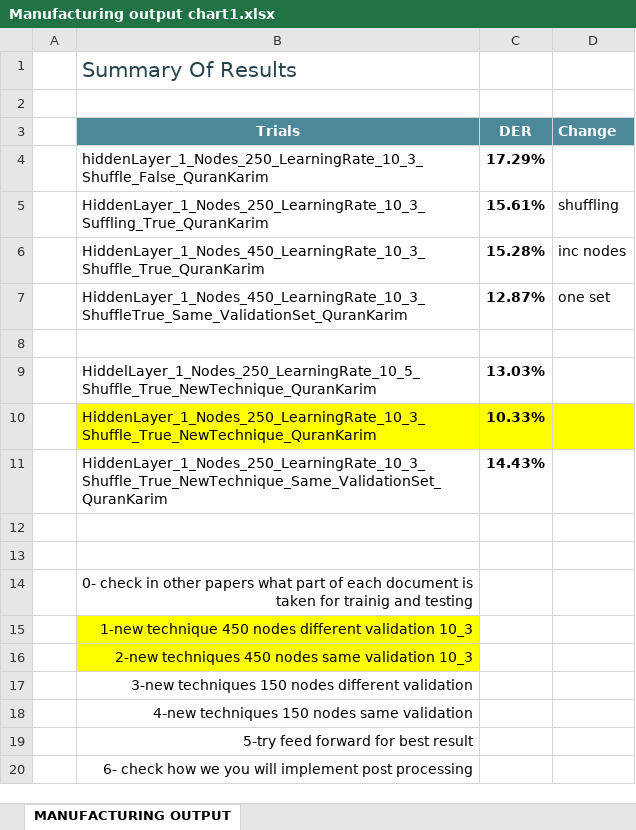
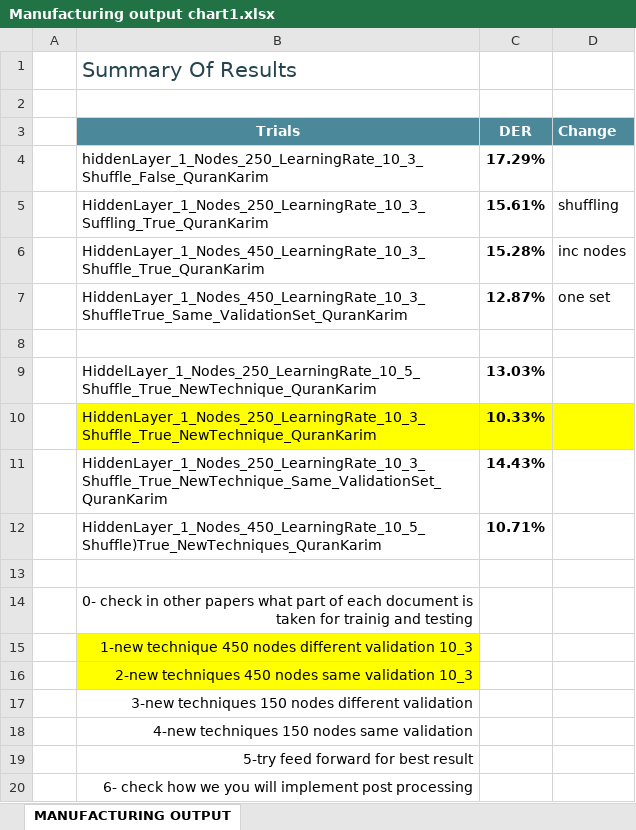
Before and after one commit to MohamedMagdyOmar/MST_Results, an Excel workbook: Processor/Manufacturing output chart1.xlsx, sheet MANUFACTURING OUTPUT, drawn as a sheet; values as stored, in another font and other column widths than the file's, no borders; charts and pictures and table styles not drawn; the diff names each change by its address in the sheet, - before the commit and + after, or states it on an @@ line.

```diff
--- a/Processor/Manufacturing output chart1.xlsx (sheet MANUFACTURING OUTPUT)
+++ b/Processor/Manufacturing output chart1.xlsx (sheet MANUFACTURING OUTPUT)
-row 12: (empty)
+row 12:  | HiddenLayer_1_Nodes_450_LearningRate_10_5_Shuffle)True_NewTechniques_QuranKarim | 10.71%
```
Also changed, not shown: charts or pictures, 7 other files.
